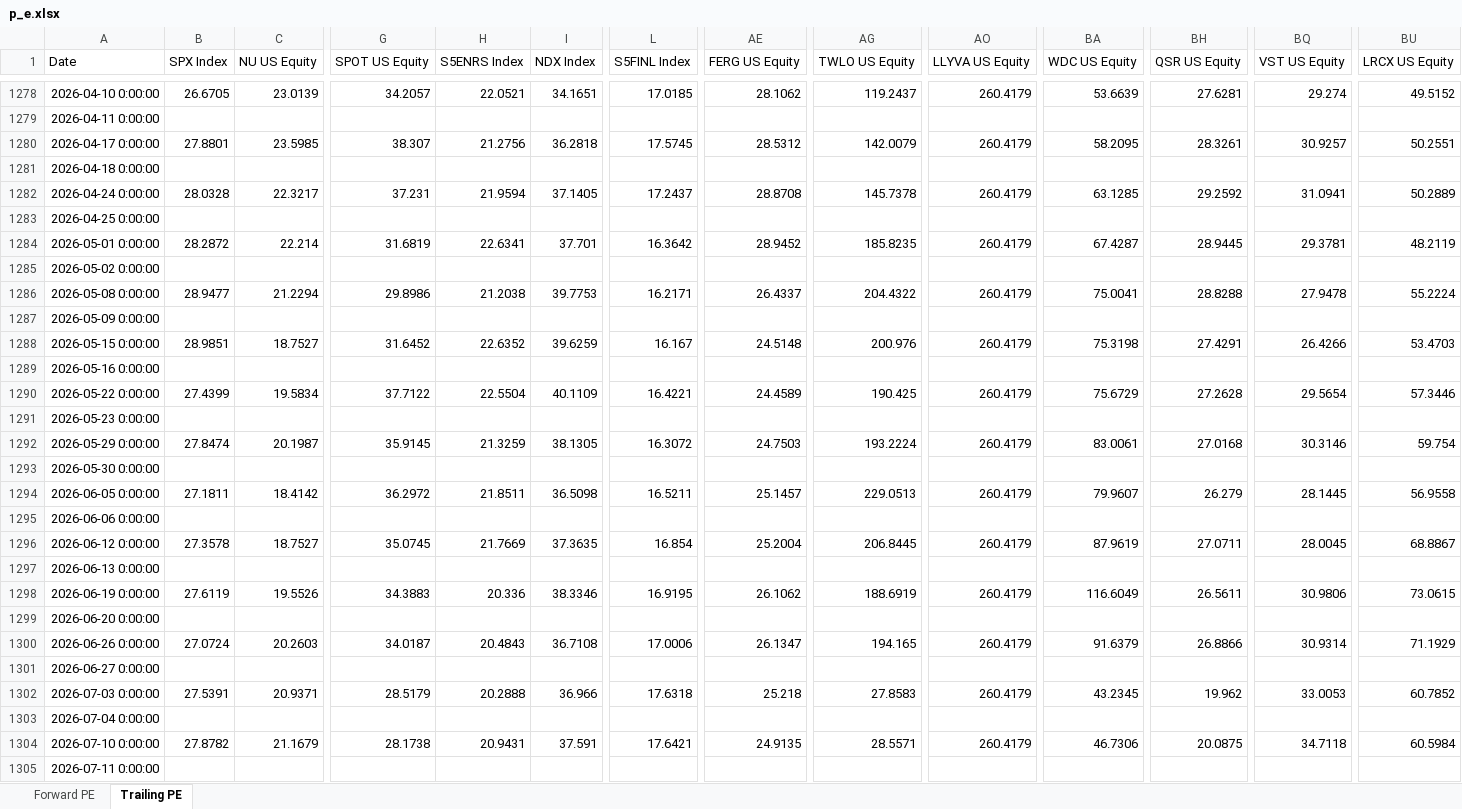
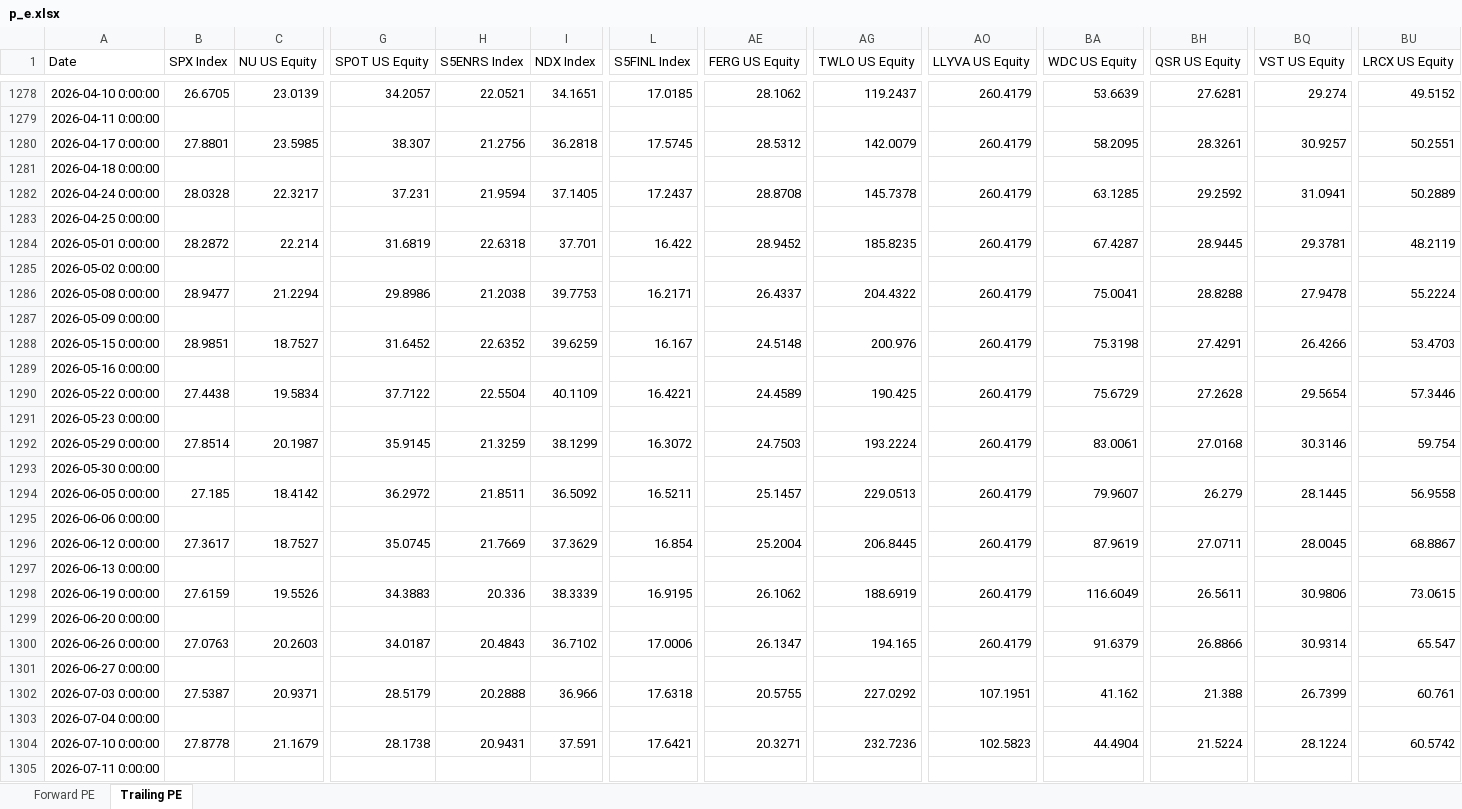
Before and after one commit to pedropeu14/Socinvest, an Excel workbook: p_e.xlsx, sheet Trailing PE, drawn as a sheet; only a part is shown, gaps mark what is left out; values as stored, in another font and other column widths than the file's, no borders; the diff covers the shown part only; the diff names each change by its address in the sheet, - before the commit and + after, or states it on an @@ line.

```diff
--- a/p_e.xlsx (sheet Trailing PE)
+++ b/p_e.xlsx (sheet Trailing PE)
-H1284 (S5ENRS Index): 22.6341
+H1284 (S5ENRS Index): 22.6318
-L1284 (S5FINL Index): 16.3642
+L1284 (S5FINL Index): 16.422
-B1290 (SPX Index): 27.4399
+B1290 (SPX Index): 27.4438
-B1292 (SPX Index): 27.8474
+B1292 (SPX Index): 27.8514
-I1292 (NDX Index): 38.1305
+I1292 (NDX Index): 38.1299
-B1294 (SPX Index): 27.1811
+B1294 (SPX Index): 27.185
-I1294 (NDX Index): 36.5098
+I1294 (NDX Index): 36.5092
-B1296 (SPX Index): 27.3578
+B1296 (SPX Index): 27.3617
-I1296 (NDX Index): 37.3635
+I1296 (NDX Index): 37.3629
-B1298 (SPX Index): 27.6119
+B1298 (SPX Index): 27.6159
-I1298 (NDX Index): 38.3346
+I1298 (NDX Index): 38.3339
-B1300 (SPX Index): 27.0724
+B1300 (SPX Index): 27.0763
-I1300 (NDX Index): 36.7108
+I1300 (NDX Index): 36.7102
-BU1300 (LRCX US Equity): 71.1929
+BU1300 (LRCX US Equity): 65.547
-B1302 (SPX Index): 27.5391
+B1302 (SPX Index): 27.5387
-AE1302 (FERG US Equity): 25.218
+AE1302 (FERG US Equity): 20.5755
-AG1302 (TWLO US Equity): 27.8583
+AG1302 (TWLO US Equity): 227.0292
-AO1302 (LLYVA US Equity): 260.4179
+AO1302 (LLYVA US Equity): 107.1951
-BA1302 (WDC US Equity): 43.2345
+BA1302 (WDC US Equity): 41.162
-BH1302 (QSR US Equity): 19.962
+BH1302 (QSR US Equity): 21.388
-BQ1302 (VST US Equity): 33.0053
+BQ1302 (VST US Equity): 26.7399
-BU1302 (LRCX US Equity): 60.7852
+BU1302 (LRCX US Equity): 60.761
-B1304 (SPX Index): 27.8782
+B1304 (SPX Index): 27.8778
-AE1304 (FERG US Equity): 24.9135
+AE1304 (FERG US Equity): 20.3271
-AG1304 (TWLO US Equity): 28.5571
+AG1304 (TWLO US Equity): 232.7236
-AO1304 (LLYVA US Equity): 260.4179
+AO1304 (LLYVA US Equity): 102.5823
-BA1304 (WDC US Equity): 46.7306
+BA1304 (WDC US Equity): 44.4904
-BH1304 (QSR US Equity): 20.0875
+BH1304 (QSR US Equity): 21.5224
-BQ1304 (VST US Equity): 34.7118
+BQ1304 (VST US Equity): 28.1224
-BU1304 (LRCX US Equity): 60.5984
+BU1304 (LRCX US Equity): 60.5742
```
Also changed, not shown: 35 edited cells elsewhere in this sheet, sheet Forward PE.
